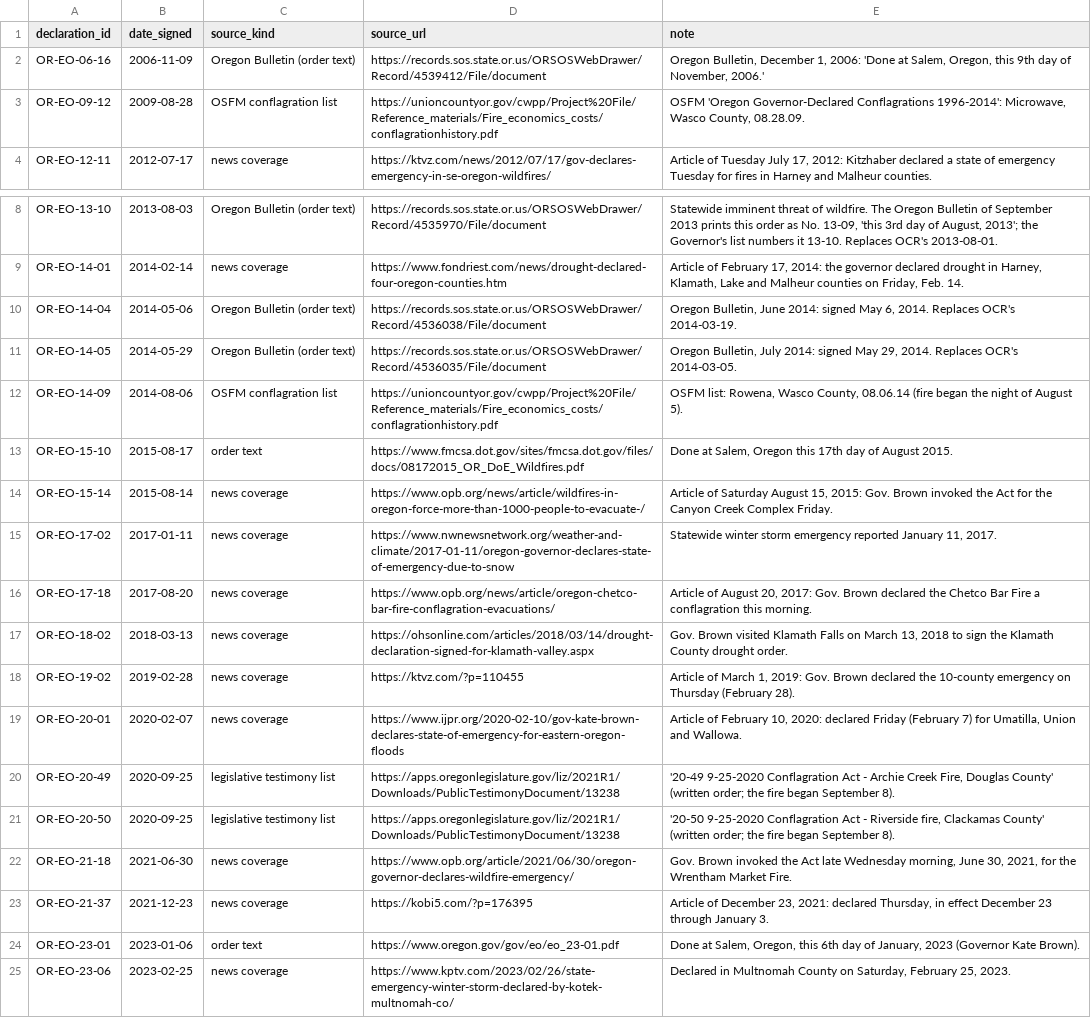
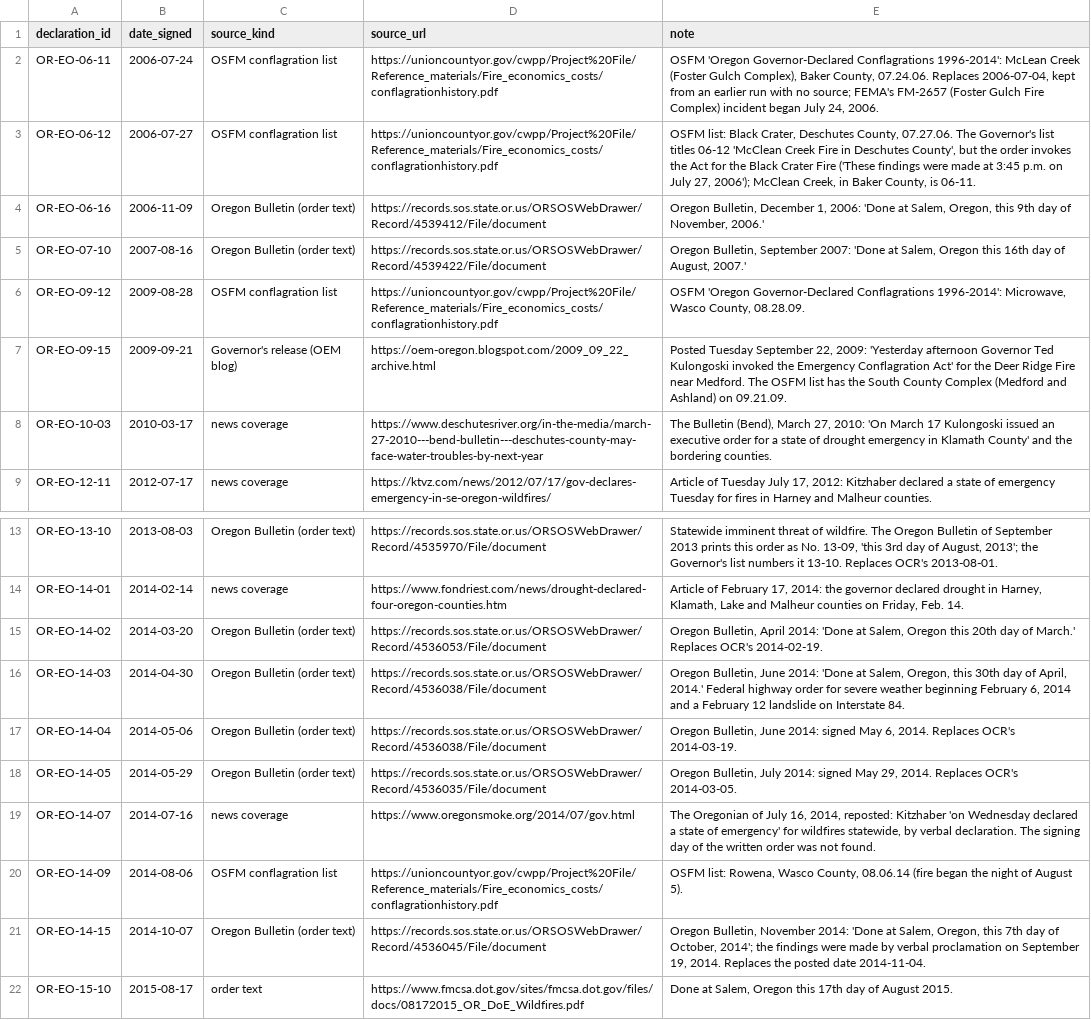
Before and after one commit to Phenom1881/disaster-data, a CSV file: plus/oregon/confirmed_signing_dates.csv, drawn as a sheet; only a part is shown, gaps mark what is left out; the shorter side is filled out with more unchanged rows.

```diff
--- a/plus/oregon/confirmed_signing_dates.csv
+++ b/plus/oregon/confirmed_signing_dates.csv
@@ -1,4 +1,9 @@
 declaration_id,date_signed,source_kind,source_url,note
+OR-EO-06-11,2006-07-24,OSFM conflagration list,https://unioncountyor.gov/cwpp/Project%20File/Reference_materials/Fire_economics_costs/conflagrationhistory.pdf,"OSFM 'Oregon Governor-Declared Conflagrations 1996-2014': McLean Creek (Foster Gulch Complex), Baker County, 07.24.06. Replaces 2006-07-04, kept from an earlier run with no source; FEMA's FM-2657 (Foster Gulch Fire Complex) incident began July 24, 2006."
+OR-EO-06-12,2006-07-27,OSFM conflagration list,https://unioncountyor.gov/cwpp/Project%20File/Reference_materials/Fire_economics_costs/conflagrationhistory.pdf,"OSFM list: Black Crater, Deschutes County, 07.27.06. The Governor's list titles 06-12 'McClean Creek Fire in Deschutes County', but the order invokes the Act for the Black Crater Fire ('These findings were made at 3:45 p.m. on July 27, 2006'); McClean Creek, in Baker County, is 06-11."
 OR-EO-06-16,2006-11-09,Oregon Bulletin (order text),https://records.sos.state.or.us/ORSOSWebDrawer/Record/4539412/File/document,"Oregon Bulletin, December 1, 2006: 'Done at Salem, Oregon, this 9th day of November, 2006.'"
+OR-EO-07-10,2007-08-16,Oregon Bulletin (order text),https://records.sos.state.or.us/ORSOSWebDrawer/Record/4539422/File/document,"Oregon Bulletin, September 2007: 'Done at Salem, Oregon this 16th day of August, 2007.'"
 OR-EO-09-12,2009-08-28,OSFM conflagration list,https://unioncountyor.gov/cwpp/Project%20File/Reference_materials/Fire_economics_costs/conflagrationhistory.pdf,"OSFM 'Oregon Governor-Declared Conflagrations 1996-2014': Microwave, Wasco County, 08.28.09."
+OR-EO-09-15,2009-09-21,Governor's release (OEM blog),https://oem-oregon.blogspot.com/2009_09_22_archive.html,"Posted Tuesday September 22, 2009: 'Yesterday afternoon Governor Ted Kulongoski invoked the Emergency Conflagration Act' for the Deer Ridge Fire near Medford. The OSFM list has the South County Complex (Medford and Ashland) on 09.21.09."
+OR-EO-10-03,2010-03-17,news coverage,https://www.deschutesriver.org/in-the-media/march-27-2010---bend-bulletin---deschutes-county-may-face-water-troubles-by-next-year,"The Bulletin (Bend), March 27, 2010: 'On March 17 Kulongoski issued an executive order for a state of drought emergency in Klamath County' and the bordering counties."
 OR-EO-12-11,2012-07-17,news coverage,https://ktvz.com/news/2012/07/17/gov-declares-emergency-in-se-oregon-wildfires/,"Article of Tuesday July 17, 2012: Kitzhaber declared a state of emergency Tuesday for fires in Harney and Malheur counties."
@@ -9,5 +14,9 @@ OR-EO-13-10,2013-08-03,Oregon Bulletin (order text),https://records.sos.state.or
 OR-EO-14-01,2014-02-14,news coverage,https://www.fondriest.com/news/drought-declared-four-oregon-counties.htm,"Article of February 17, 2014: the governor declared drought in Harney, Klamath, Lake and Malheur counties on Friday, Feb. 14."
+OR-EO-14-02,2014-03-20,Oregon Bulletin (order text),https://records.sos.state.or.us/ORSOSWebDrawer/Record/4536053/File/document,"Oregon Bulletin, April 2014: 'Done at Salem, Oregon this 20th day of March.' Replaces OCR's 2014-02-19."
+OR-EO-14-03,2014-04-30,Oregon Bulletin (order text),https://records.sos.state.or.us/ORSOSWebDrawer/Record/4536038/File/document,"Oregon Bulletin, June 2014: 'Done at Salem, Oregon, this 30th day of April, 2014.' Federal highway order for severe weather beginning February 6, 2014 and a February 12 landslide on Interstate 84."
 OR-EO-14-04,2014-05-06,Oregon Bulletin (order text),https://records.sos.state.or.us/ORSOSWebDrawer/Record/4536038/File/document,"Oregon Bulletin, June 2014: signed May 6, 2014. Replaces OCR's 2014-03-19."
 OR-EO-14-05,2014-05-29,Oregon Bulletin (order text),https://records.sos.state.or.us/ORSOSWebDrawer/Record/4536035/File/document,"Oregon Bulletin, July 2014: signed May 29, 2014. Replaces OCR's 2014-03-05."
+OR-EO-14-07,2014-07-16,news coverage,https://www.oregonsmoke.org/2014/07/gov.html,"The Oregonian of July 16, 2014, reposted: Kitzhaber 'on Wednesday declared a state of emergency' for wildfires statewide, by verbal declaration. The signing day of the written order was not found."
 OR-EO-14-09,2014-08-06,OSFM conflagration list,https://unioncountyor.gov/cwpp/Project%20File/Reference_materials/Fire_economics_costs/conflagrationhistory.pdf,"OSFM list: Rowena, Wasco County, 08.06.14 (fire began the night of August 5)."
+OR-EO-14-15,2014-10-07,Oregon Bulletin (order text),https://records.sos.state.or.us/ORSOSWebDrawer/Record/4536045/File/document,"Oregon Bulletin, November 2014: 'Done at Salem, Oregon, this 7th day of October, 2014'; the findings were made by verbal proclamation on September 19, 2014. Replaces the posted date 2014-11-04."
 OR-EO-15-10,2015-08-17,order text,https://www.fmcsa.dot.gov/sites/fmcsa.dot.gov/files/docs/08172015_OR_DoE_Wildfires.pdf,"Done at Salem, Oregon this 17th day of August 2015."
```
Also changed, not shown: plus/oregon/declarations_for_join.csv, plus/oregon/hazard_overrides.csv, 4 other files.
